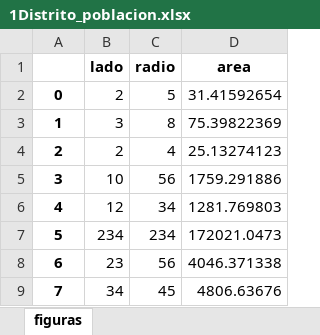
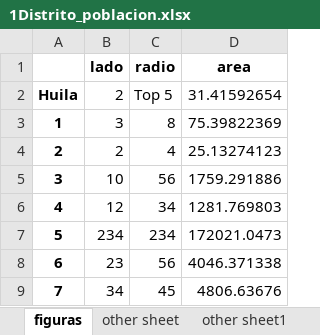
Before and after one commit to jdvpl/ipa, an Excel workbook: 1automatization-excel-word/files/1Distrito_poblacion.xlsx, sheet figuras, drawn as a sheet; values as stored, in another font and other column widths than the file's, no borders; the diff names each change by its address in the sheet, - before the commit and + after, or states it on an @@ line.

```diff
--- a/1automatization-excel-word/files/1Distrito_poblacion.xlsx (sheet figuras)
+++ b/1automatization-excel-word/files/1Distrito_poblacion.xlsx (sheet figuras)
+sheet tab: other sheet
+sheet tab: other sheet1
-A2: 0
+A2: Huila
-C2 (radio): 5
+C2 (radio): Top 5
```
Also changed, not shown: 1automatization-excel-word/files/2iris_dataset.xlsx, 23 other files.
